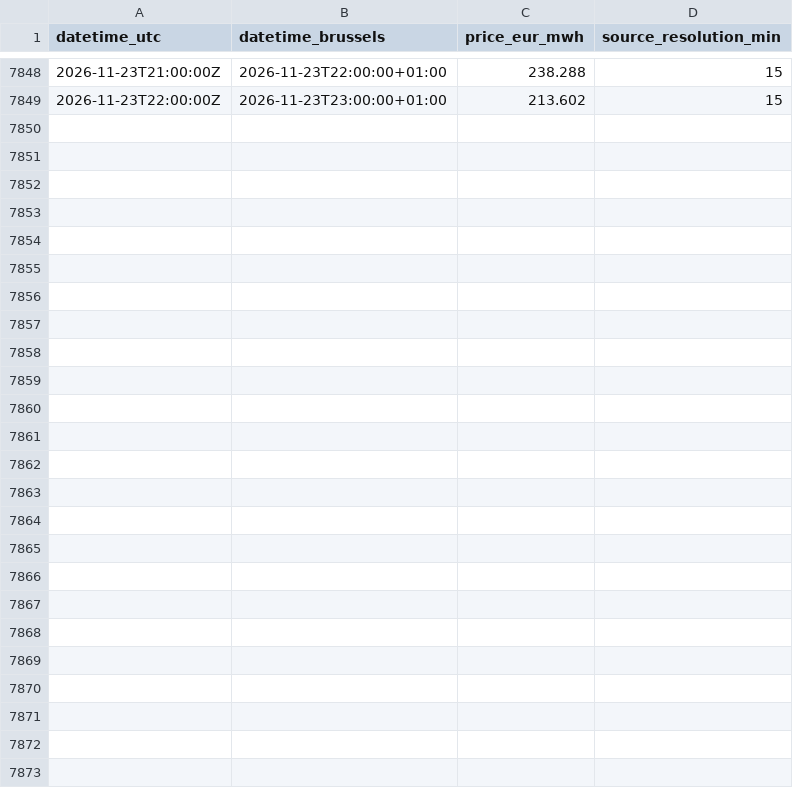
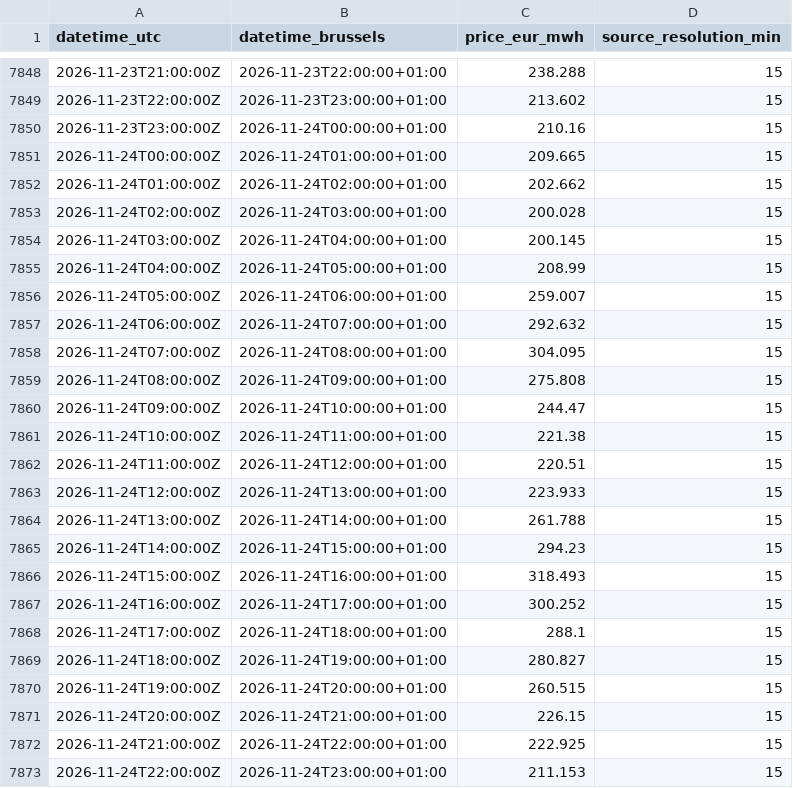
Before and after one commit to kennethgev/belpex-prijzen, a CSV file: data/dayahead_hourly_2026.csv, drawn as a sheet; only a part is shown, gaps mark what is left out.

```diff
--- a/data/dayahead_hourly_2026.csv
+++ b/data/dayahead_hourly_2026.csv
@@ -7849 +7849,25 @@ datetime_utc,datetime_brussels,price_eur_mwh,source_resolution_min
 2026-11-23T22:00:00Z,2026-11-23T23:00:00+01:00,213.602,15
+2026-11-23T23:00:00Z,2026-11-24T00:00:00+01:00,210.16,15
+2026-11-24T00:00:00Z,2026-11-24T01:00:00+01:00,209.665,15
+2026-11-24T01:00:00Z,2026-11-24T02:00:00+01:00,202.662,15
+2026-11-24T02:00:00Z,2026-11-24T03:00:00+01:00,200.028,15
+2026-11-24T03:00:00Z,2026-11-24T04:00:00+01:00,200.145,15
+2026-11-24T04:00:00Z,2026-11-24T05:00:00+01:00,208.99,15
+2026-11-24T05:00:00Z,2026-11-24T06:00:00+01:00,259.007,15
+2026-11-24T06:00:00Z,2026-11-24T07:00:00+01:00,292.632,15
+2026-11-24T07:00:00Z,2026-11-24T08:00:00+01:00,304.095,15
+2026-11-24T08:00:00Z,2026-11-24T09:00:00+01:00,275.808,15
+2026-11-24T09:00:00Z,2026-11-24T10:00:00+01:00,244.47,15
+2026-11-24T10:00:00Z,2026-11-24T11:00:00+01:00,221.38,15
+2026-11-24T11:00:00Z,2026-11-24T12:00:00+01:00,220.51,15
+2026-11-24T12:00:00Z,2026-11-24T13:00:00+01:00,223.933,15
+2026-11-24T13:00:00Z,2026-11-24T14:00:00+01:00,261.788,15
+2026-11-24T14:00:00Z,2026-11-24T15:00:00+01:00,294.23,15
+2026-11-24T15:00:00Z,2026-11-24T16:00:00+01:00,318.493,15
+2026-11-24T16:00:00Z,2026-11-24T17:00:00+01:00,300.252,15
+2026-11-24T17:00:00Z,2026-11-24T18:00:00+01:00,288.1,15
+2026-11-24T18:00:00Z,2026-11-24T19:00:00+01:00,280.827,15
+2026-11-24T19:00:00Z,2026-11-24T20:00:00+01:00,260.515,15
+2026-11-24T20:00:00Z,2026-11-24T21:00:00+01:00,226.15,15
+2026-11-24T21:00:00Z,2026-11-24T22:00:00+01:00,222.925,15
+2026-11-24T22:00:00Z,2026-11-24T23:00:00+01:00,211.153,15
```
Also changed, not shown: data/belix_monthly.csv, data/dashboard_monthly.csv, 8 other files.
